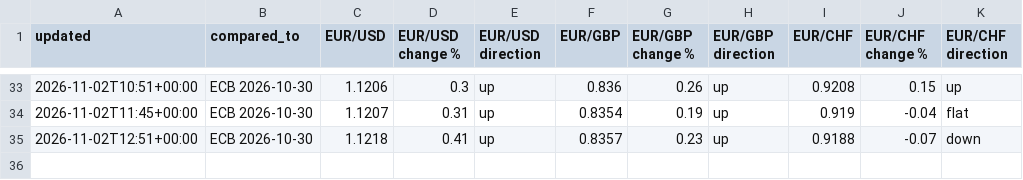
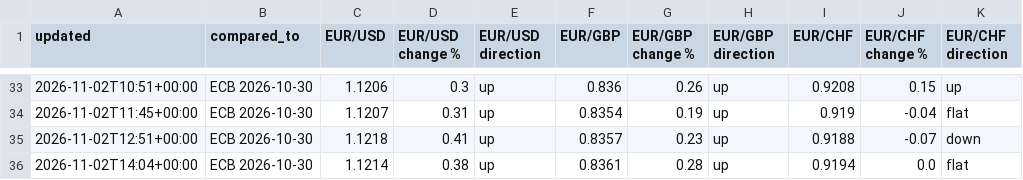
Before and after one commit to fbxzyka-star/belgium-analytics, a CSV file: history/rates.csv, drawn as a sheet; only a part is shown, gaps mark what is left out.

```diff
--- a/history/rates.csv
+++ b/history/rates.csv
@@ -35 +35,2 @@ updated,compared_to,EUR/USD,EUR/USD change %,EUR/USD direction,EUR/GBP,EUR/GBP c
 2026-11-02T12:51+00:00,ECB 2026-10-30,1.1218,0.41,up,0.8357,0.23,up,0.9188,-0.07,down
+2026-11-02T14:04+00:00,ECB 2026-10-30,1.1214,0.38,up,0.8361,0.28,up,0.9194,0.0,flat
```
Also changed, not shown: 2 other files.
